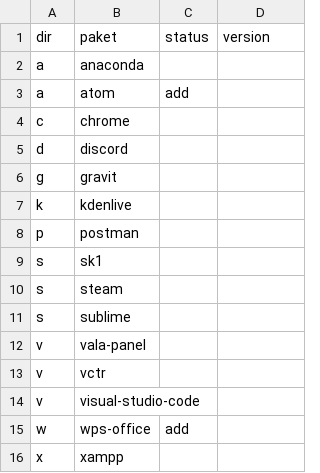
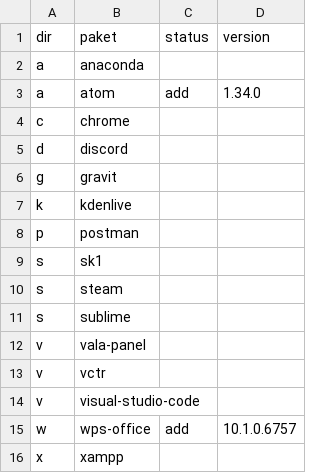
Before and after one commit to xentaoslinux/pemaketan, a CSV file: packages/import/IMPORT.csv, drawn as a sheet.

Commit message:
Update

```diff
--- a/packages/import/IMPORT.csv
+++ b/packages/import/IMPORT.csv
@@ -2,3 +2,3 @@ dir,paket,status,version
 a,anaconda,,
-a,atom,add,
+a,atom,add,1.34.0
 c,chrome,,
@@ -14,3 +14,3 @@ v,vctr,,
 v,visual-studio-code,,
-w,wps-office,add,
+w,wps-office,add,10.1.0.6757
 x,xampp,,
```
